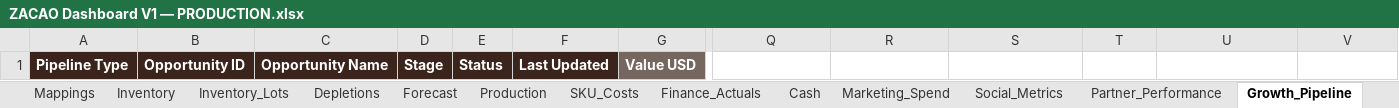
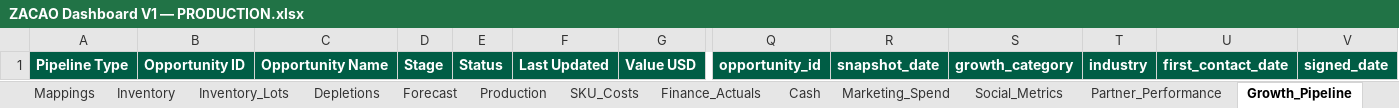
Before and after one commit to Shivamzacao/zacao-dashboard-v1, an Excel workbook: outputs/b4.4a/ZACAO Dashboard V1 — PRODUCTION.xlsx, sheet Growth_Pipeline, drawn as a sheet; only a part is shown, gaps mark what is left out; values as stored, in another font and other column widths than the file's, no borders; the diff covers the shown part only; the diff names each change by its address in the sheet, - before the commit and + after, or states it on an @@ line.

```diff
--- a/outputs/b4.4a/ZACAO Dashboard V1 — PRODUCTION.xlsx (sheet Growth_Pipeline)
+++ b/outputs/b4.4a/ZACAO Dashboard V1 — PRODUCTION.xlsx (sheet Growth_Pipeline)
-A1:F1 fill: #3B241B
+A1:F1 fill: #005D45
-G1 fill: #75665F
+G1 fill: #005D45
-Q1: (empty)
+Q1: opportunity_id
-Q1:V1 fill: none
+Q1:V1 fill: #005D45
-R1: (empty)
+R1: snapshot_date
-S1: (empty)
+S1: growth_category
-T1: (empty)
+T1: industry
-U1: (empty)
+U1: first_contact_date
-V1: (empty)
+V1: signed_date
```
Also changed, not shown: cell formats elsewhere in this sheet, sheet Affiliate_Ambassador_Perf, other sheet tabs, outputs/b4.4a/ZACAO Dashboard V1 — TEST.xlsx, 23 other files.
